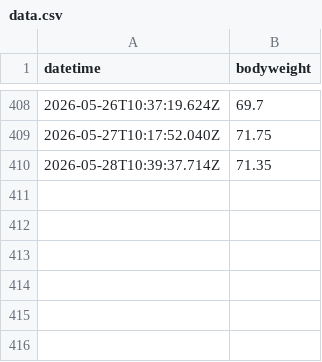
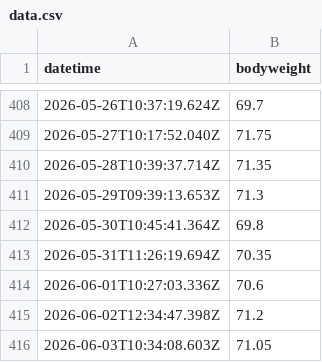
Before and after one commit to nigarofe/Telegram_Bots, a CSV file: src/bot_weight/data.csv, drawn as a sheet; only a part is shown, gaps mark what is left out; the diff names each change by its address in the sheet, - before the commit and + after, or states it on an @@ line.

```diff
--- a/src/bot_weight/data.csv
+++ b/src/bot_weight/data.csv
+row 411: 2026-05-29T09:39:13.653Z | 71.3
+row 412: 2026-05-30T10:45:41.364Z | 69.8
+row 413: 2026-05-31T11:26:19.694Z | 70.35
+row 414: 2026-06-01T10:27:03.336Z | 70.6
+row 415: 2026-06-02T12:34:47.398Z | 71.2
+row 416: 2026-06-03T10:34:08.603Z | 71.05
```
Also changed, not shown: 1 other file.
